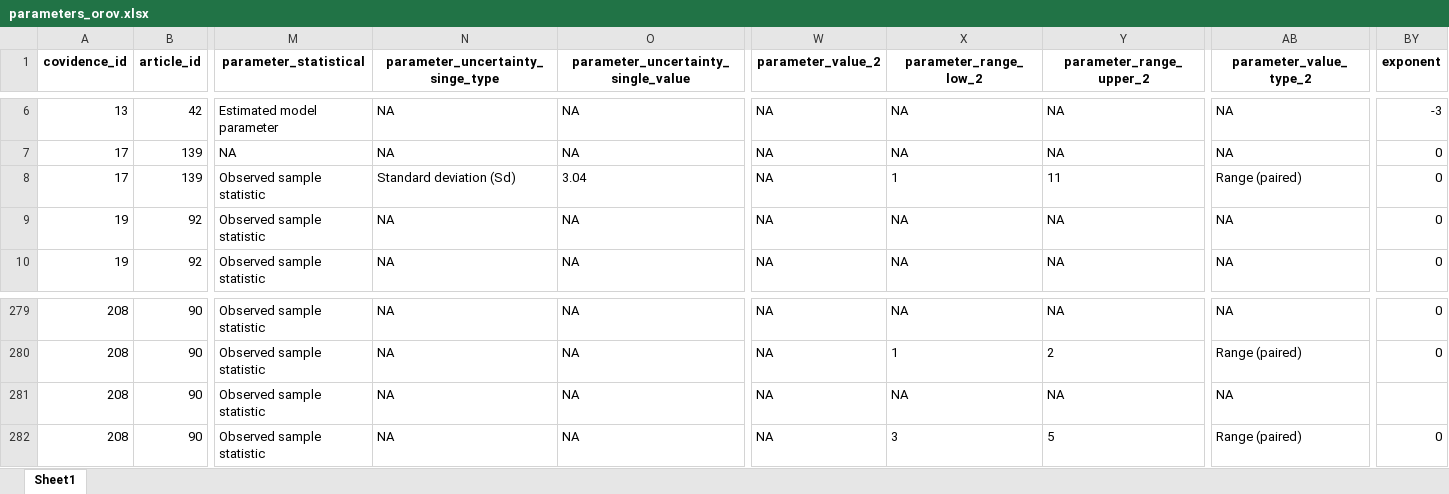
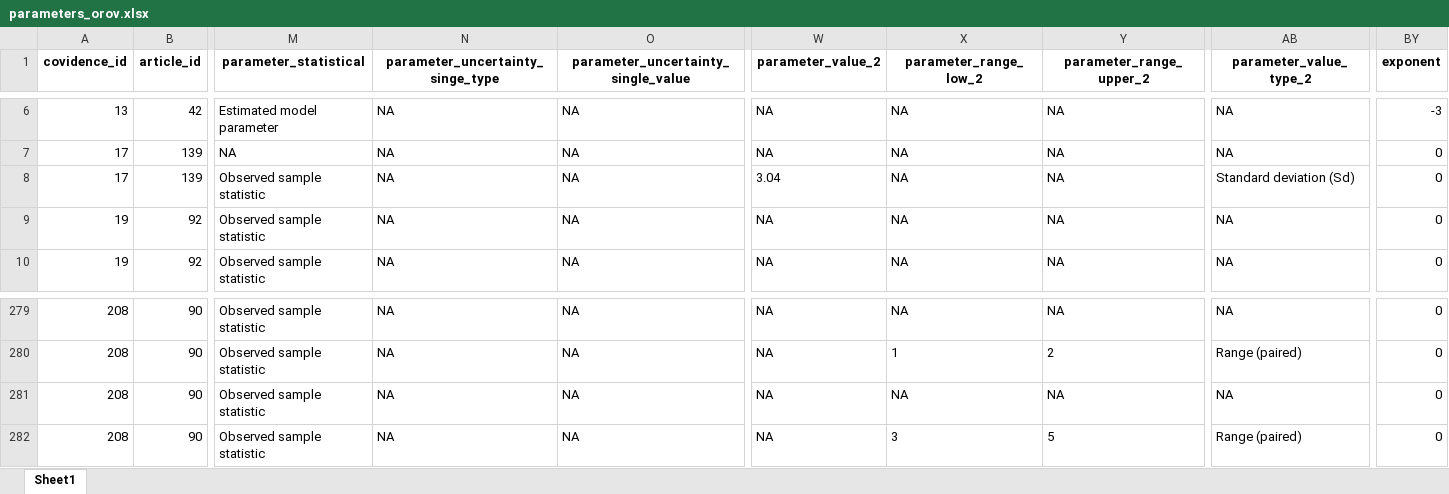
Before and after one commit to mrc-ide/priority-pathogens, an Excel workbook: src/db_compilation_orov/inputs/parameters_orov.xlsx, sheet Sheet1, drawn as a sheet; only a part is shown, gaps mark what is left out; values as stored, in another font and other column widths than the file's, no borders; charts and pictures not drawn; the diff names each change by its address in the sheet, - before the commit and + after, or states it on an @@ line.

Commit message:
Updates uncertainty & variability & exponent error

```diff
--- a/src/db_compilation_orov/inputs/parameters_orov.xlsx (sheet Sheet1)
+++ b/src/db_compilation_orov/inputs/parameters_orov.xlsx (sheet Sheet1)
-N8 (parameter_uncertainty_singe_type): Standard deviation (Sd)
+N8 (parameter_uncertainty_singe_type): NA
-O8: 3.04
+O8: NA
-W8 (parameter_value_2): NA
+W8 (parameter_value_2): 3.04
-X8 (parameter_range_low_2): 1
+X8 (parameter_range_low_2): NA
-Y8 (parameter_range_upper_2): 11
+Y8 (parameter_range_upper_2): NA
-AB8 (parameter_value_type_2): Range (paired)
+AB8 (parameter_value_type_2): Standard deviation (Sd)
-BY281 (exponent): (empty)
+BY281 (exponent): 0
```
